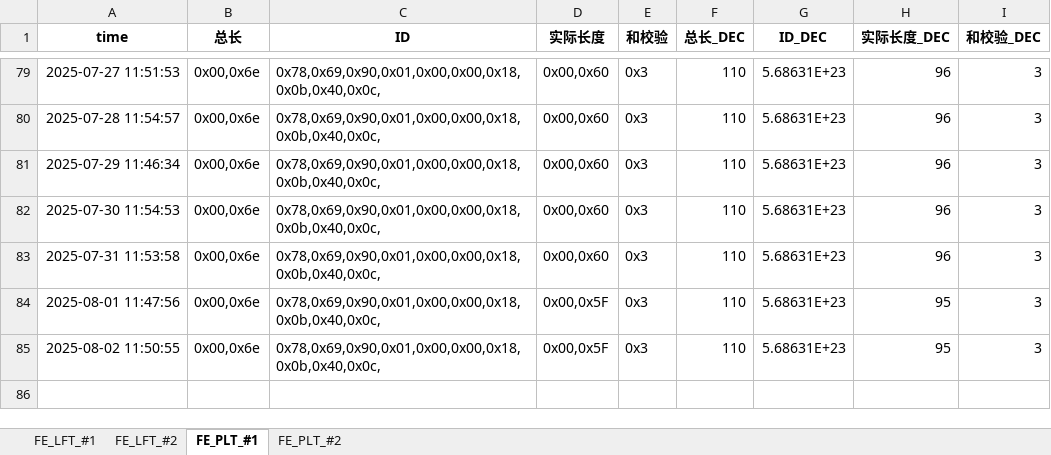
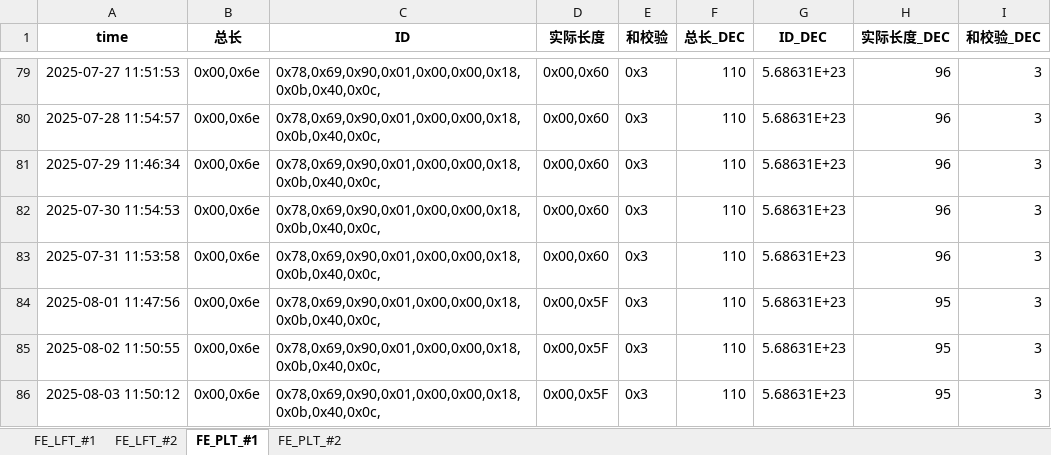
Before and after one commit to weichencsu/tbo_may2025, an Excel workbook: FE2025May_Database_update.xlsx, sheet FE_PLT_#1, drawn as a sheet; only a part is shown, gaps mark what is left out; values as stored, in another font and other column widths than the file's, no borders; the diff names each change by its address in the sheet, - before the commit and + after, or states it on an @@ line.

```diff
--- a/FE2025May_Database_update.xlsx (sheet FE_PLT_#1)
+++ b/FE2025May_Database_update.xlsx (sheet FE_PLT_#1)
+row 86: 2025-08-03 11:50:12 | 0x00,0x6e | 0x78,0x69,0x90,0x01,0x00,0x00,0x18,0x0b,0x40,0x0c, | 0x00,0x5F | 0x3 | 110 | 5.68631E+23 | 95 | 3
```
Also changed, not shown: sheet FE_PLT_#2, sheet FE_LFT_#2, sheet FE_LFT_#1.
